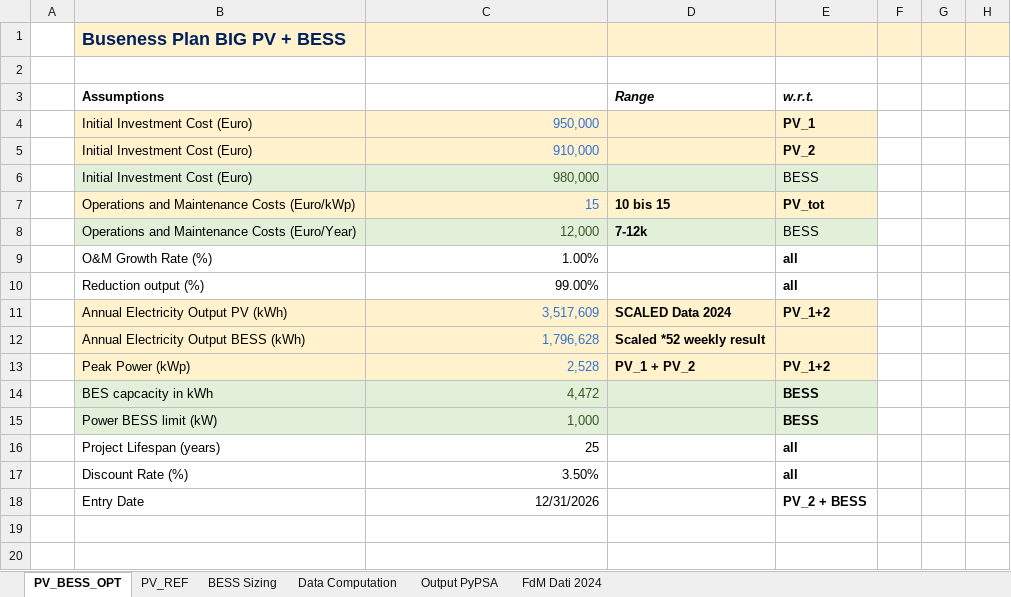
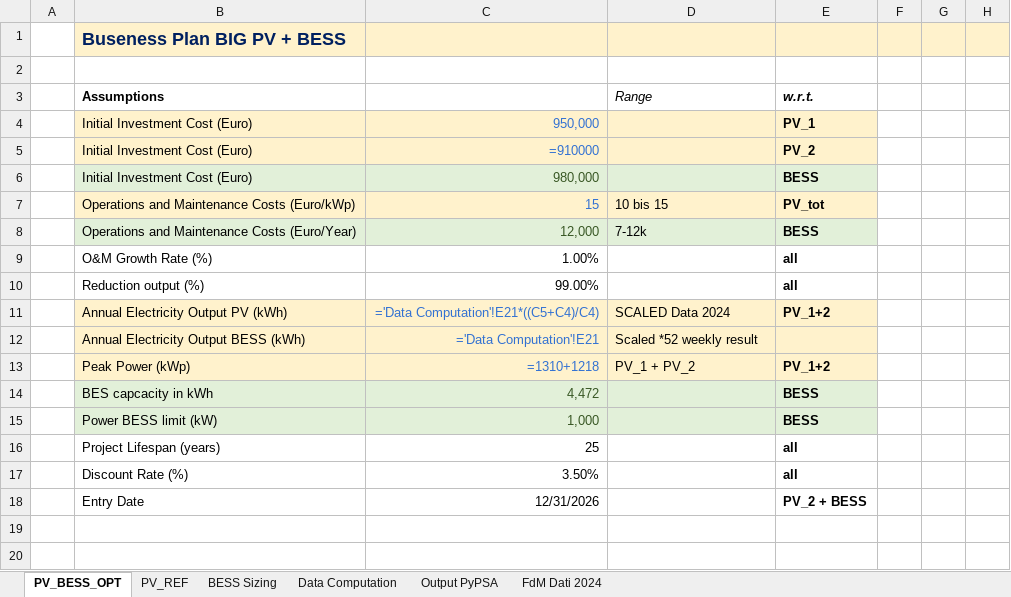
Before and after one commit to diegomalsiner1/V1_First_Model, an Excel workbook: Input Data Files/Financial_Model.xlsx, sheet PV_BESS_OPT, drawn as a sheet; only a part is shown; values as stored, in another font and other column widths than the file's, no borders; formulas without a stored value are shown as written; the diff covers the shown part only; the diff names each change by its address in the sheet, - before the commit and + after, or states it on an @@ line.

Commit message:
HPFC set up Model - basic (2024 data based)

```diff
--- a/Input Data Files/Financial_Model.xlsx (sheet PV_BESS_OPT)
+++ b/Input Data Files/Financial_Model.xlsx (sheet PV_BESS_OPT)
-D3 bold: on
+D3 bold: off
-C5: 910,000
+C5: =910000
-E6 bold: off
+E6 bold: on
-D7:D8 bold: on
+D7:D8 bold: off
-E8 bold: off
+E8 bold: on
-C11: 3,517,609
+C11: ='Data Computation'!E21*((C5+C4)/C4)
-D11:D13 bold: on
+D11:D13 bold: off
-C12: 1,796,628
+C12: ='Data Computation'!E21
-C13: 2,528
+C13: =1310+1218
```
Also changed, not shown: 18 added rows, 18 removed rows and 10 edited cells elsewhere in this sheet, sheet FdM Dati 2024, sheet PV_REF, sheet Data Computation, sheet BESS Sizing, sheet Output PyPSA, 12 other files.
